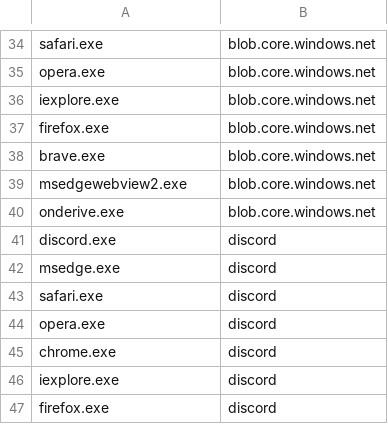
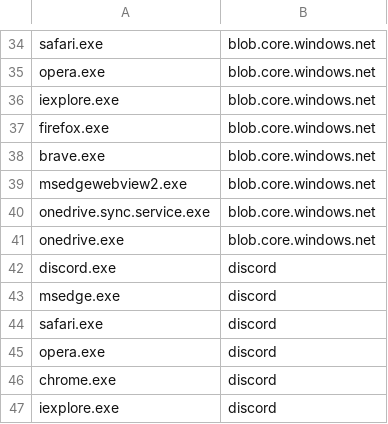
Before and after one commit to alpine-sec/Hunting-Resources, a CSV file: PH-exfil_domains.csv, drawn as a sheet; only a part is shown, gaps mark what is left out; the shorter side is filled out with more unchanged rows.

Commit message:
Update PH-exfil_domains.csv

```diff
--- a/PH-exfil_domains.csv
+++ b/PH-exfil_domains.csv
@@ -39,3 +39,4 @@ brave.exe,blob.core.windows.net
 msedgewebview2.exe,blob.core.windows.net
-onderive.exe,blob.core.windows.net
+onedrive.sync.service.exe,blob.core.windows.net
+onedrive.exe,blob.core.windows.net
 discord.exe,discord
```
